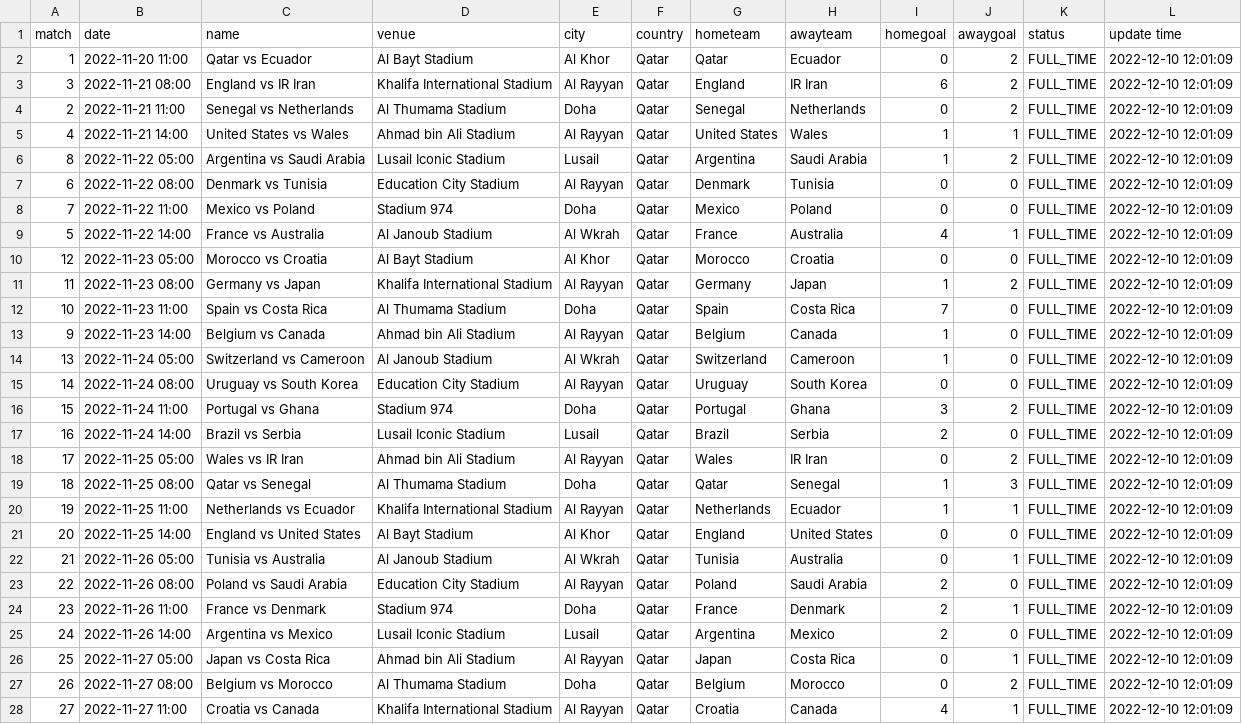
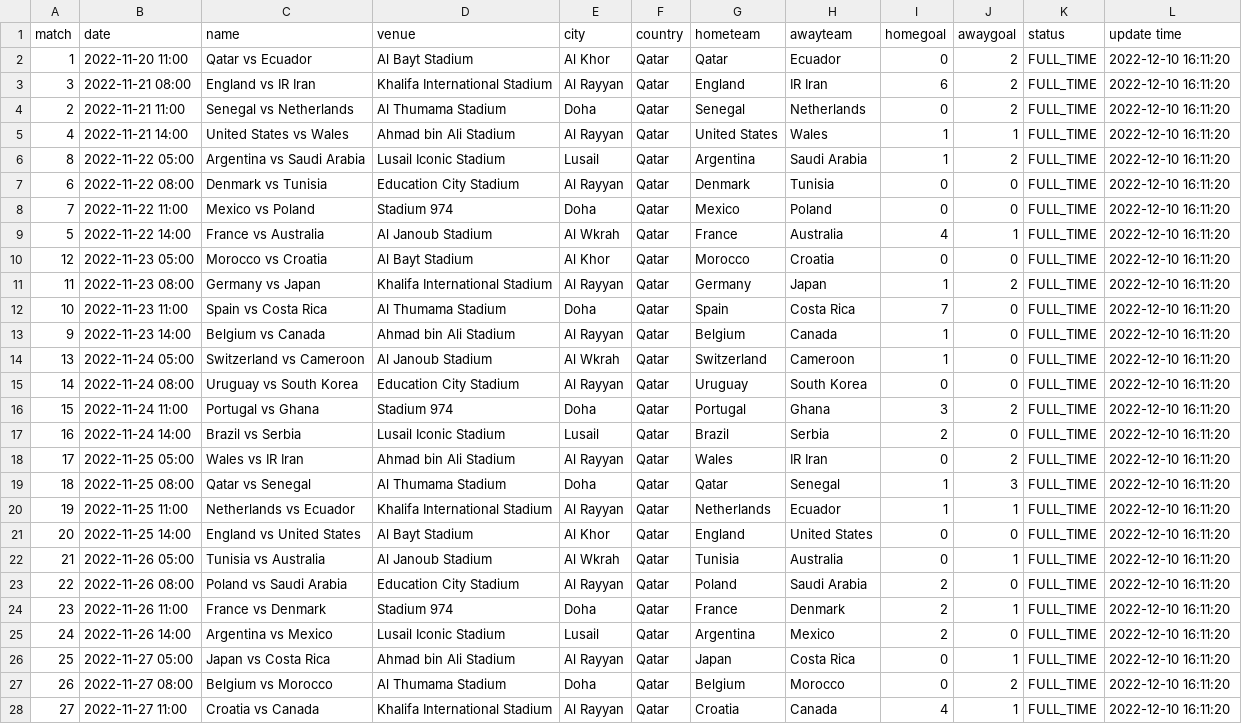
Before and after one commit to excel4soccer/FIFA2022_WC, a CSV file: fifa2022_fixture.csv, drawn as a sheet; only a part is shown; the diff covers the shown part only; the diff names each change by its address in the sheet, - before the commit and + after, or states it on an @@ line.

Commit message:
commit 2022-12-10 16:11:20

```diff
--- a/fifa2022_fixture.csv
+++ b/fifa2022_fixture.csv
-L2:L28 (update time): 2022-12-10 12:01:09
+L2:L28 (update time): 2022-12-10 16:11:20
```
Also changed, not shown: 37 edited cells elsewhere in this file.
